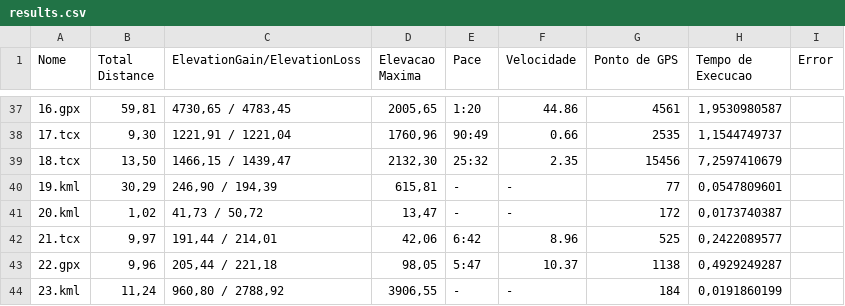
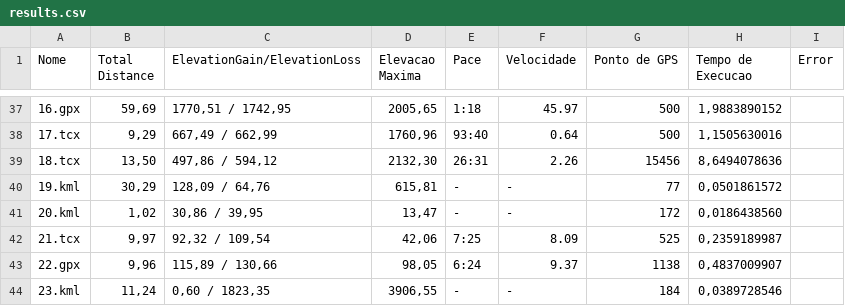
Before and after one commit to asasouza/tracklogPHP, a CSV file: test_files/results.csv, drawn as a sheet; only a part is shown, gaps mark what is left out; the diff covers the shown part only.

Commit message:
Arrumando leitura TCX
Ignorado distancia original do arquivo e utilizado somente a distancia
calcula. Pois arquivos com multiplas tracks podem vir com a distancia
continua mesmo que as tracks sejam diferentes, calculando e somando pela
lib o valor da distancia total fica certo.

```diff
--- a/test_files/results.csv
+++ b/test_files/results.csv
@@ -37,8 +37,8 @@ Nome;"Total Distance";ElevationGain/ElevationLoss;"Elevacao Maxima";Pace;Velocid
-16.gpx;59,81;"4730,65 / 4783,45";2005,65;1:20;44.86;4561;1,9530980587
-17.tcx;9,30;"1221,91 / 1221,04";1760,96;90:49;0.66;2535;1,1544749737
-18.tcx;13,50;"1466,15 / 1439,47";2132,30;25:32;2.35;15456;7,2597410679
-19.kml;30,29;"246,90 / 194,39";615,81;" - ";" - ";77;0,0547809601
-20.kml;1,02;"41,73 / 50,72";13,47;" - ";" - ";172;0,0173740387
-21.tcx;9,97;"191,44 / 214,01";42,06;6:42;8.96;525;0,2422089577
-22.gpx;9,96;"205,44 / 221,18";98,05;5:47;10.37;1138;0,4929249287
-23.kml;11,24;"960,80 / 2788,92";3906,55;" - ";" - ";184;0,0191860199
+16.gpx;59,69;"1770,51 / 1742,95";2005,65;1:18;45.97;500;1,9883890152
+17.tcx;9,29;"667,49 / 662,99";1760,96;93:40;0.64;500;1,1505630016
+18.tcx;13,50;"497,86 / 594,12";2132,30;26:31;2.26;15456;8,6494078636
+19.kml;30,29;"128,09 / 64,76";615,81;" - ";" - ";77;0,0501861572
+20.kml;1,02;"30,86 / 39,95";13,47;" - ";" - ";172;0,0186438560
+21.tcx;9,97;"92,32 / 109,54";42,06;7:25;8.09;525;0,2359189987
+22.gpx;9,96;"115,89 / 130,66";98,05;6:24;9.37;1138;0,4837009907
+23.kml;11,24;"0,60 / 1823,35";3906,55;" - ";" - ";184;0,0389728546
```
Also changed, not shown: 106 edited cells elsewhere in this file, 13 other files.
